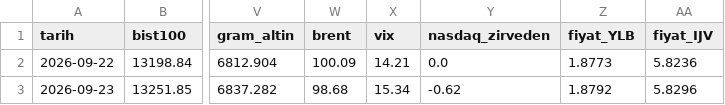
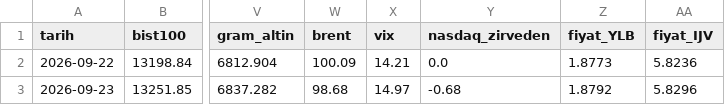
Before and after one commit to OrhanBoyali/bist-radar, a CSV file: output/gunluk_arsiv.csv, drawn as a sheet; only a part is shown, gaps mark what is left out; the diff names each change by its address in the sheet, - before the commit and + after, or states it on an @@ line.

```diff
--- a/output/gunluk_arsiv.csv
+++ b/output/gunluk_arsiv.csv
-X3 (vix): 15.34
+X3 (vix): 14.97
-Y3 (nasdaq_zirveden): -0.62
+Y3 (nasdaq_zirveden): -0.68
```
Also changed, not shown: 1 other file.
